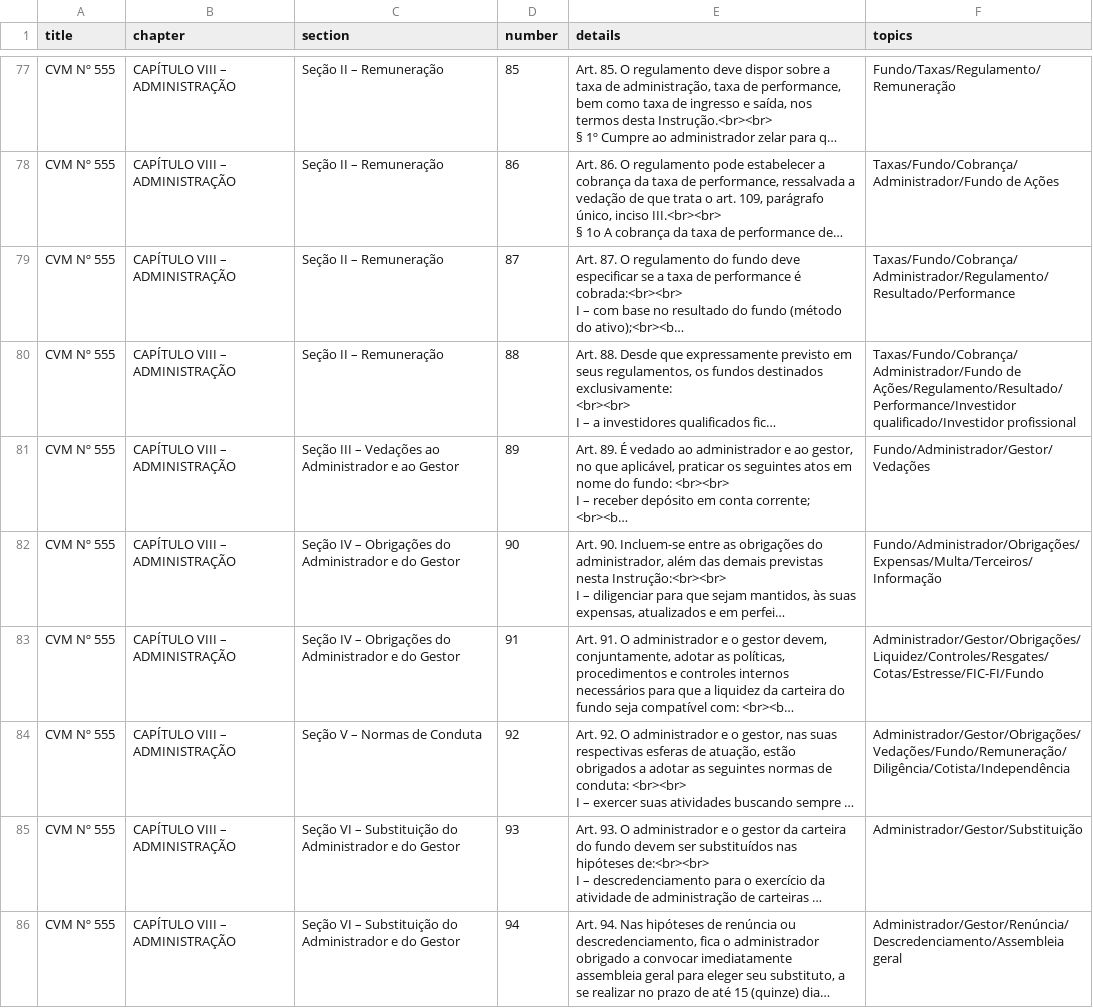
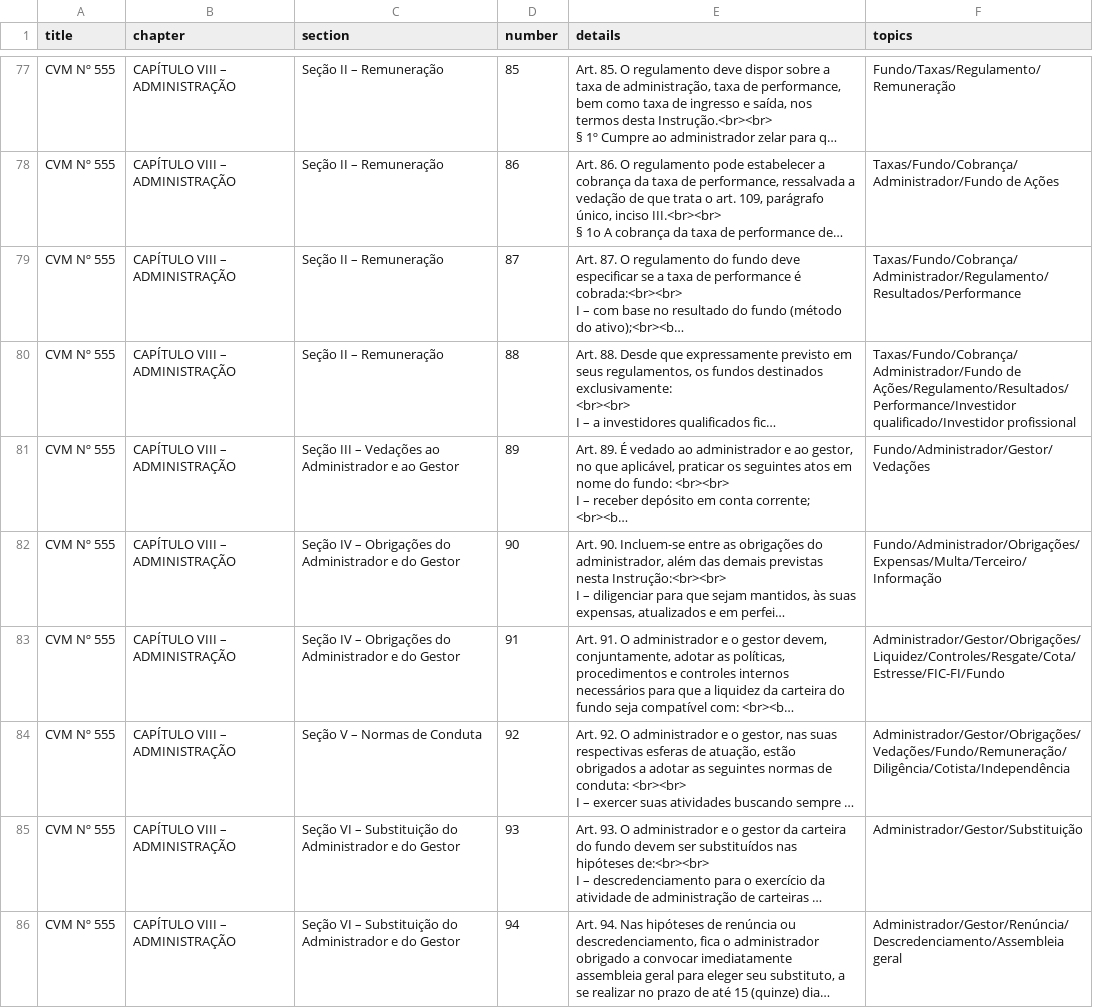
Before and after one commit to NicoEym/rails-regulacao, a CSV file: db/csv_repos/CVM.csv, drawn as a sheet; only a part is shown, gaps mark what is left out; long unchanged cells end in …; the diff covers the shown part only; the diff names each change by its address in the sheet, - before the commit and + after, or states it on an @@ line.

```diff
--- a/db/csv_repos/CVM.csv
+++ b/db/csv_repos/CVM.csv
-F79 (topics): Taxas/Fundo/Cobrança/Administrador/Regulamento/Resultado/Performance
+F79 (topics): Taxas/Fundo/Cobrança/Administrador/Regulamento/Resultados/Performance
-F80 (topics): Taxas/Fundo/Cobrança/Administrador/Fundo de Ações/Regulamento/Resultado/Performance/Investidor qualificado/Investidor profissional
+F80 (topics): Taxas/Fundo/Cobrança/Administrador/Fundo de Ações/Regulamento/Resultados/Performance/Investidor qualificado/Investidor profissional
-F82 (topics): Fundo/Administrador/Obrigações/Expensas/Multa/Terceiros/Informação
+F82 (topics): Fundo/Administrador/Obrigações/Expensas/Multa/Terceiro/Informação
-F83 (topics): Administrador/Gestor/Obrigações/Liquidez/Controles/Resgates/Cotas/Estresse/FIC-FI/Fundo
+F83 (topics): Administrador/Gestor/Obrigações/Liquidez/Controles/Resgate/Cota/Estresse/FIC-FI/Fundo
```
Also changed, not shown: 84 edited cells elsewhere in this file, 5 other files.
